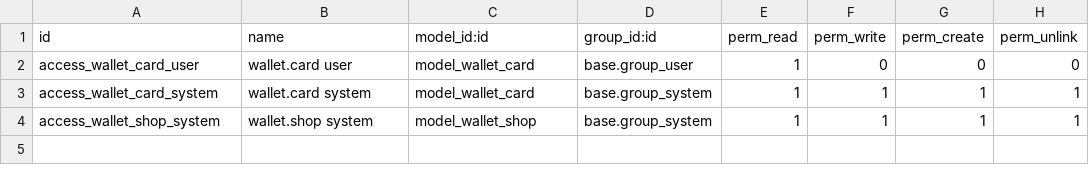
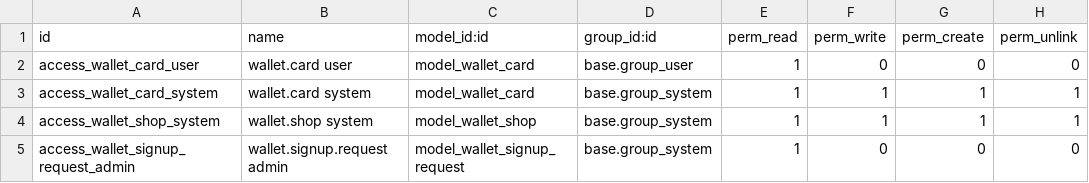
Before and after one commit to avalahEE/tieroo-odoo, a CSV file: tieroo/security/ir.model.access.csv, drawn as a sheet; the diff names each change by its address in the sheet, - before the commit and + after, or states it on an @@ line.

Commit message:
Tieroo for Odoo 18.0 (from d5dd614)

```diff
--- a/tieroo/security/ir.model.access.csv
+++ b/tieroo/security/ir.model.access.csv
+row 5: access_wallet_signup_request_admin | wallet.signup.request admin | model_wallet_signup_request | base.group_system | 1 | 0 | 0 | 0
```
Also changed, not shown: 27 other files.
